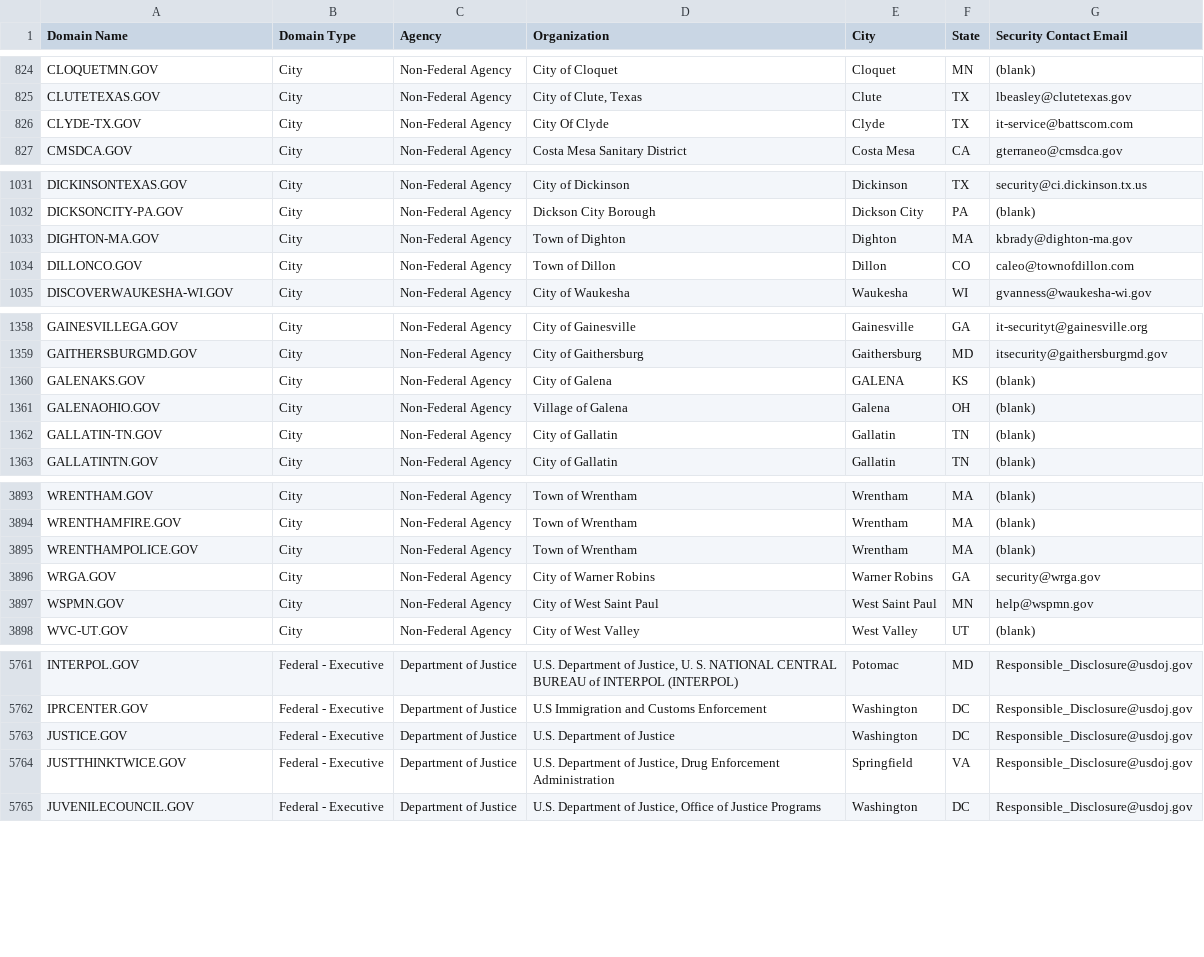
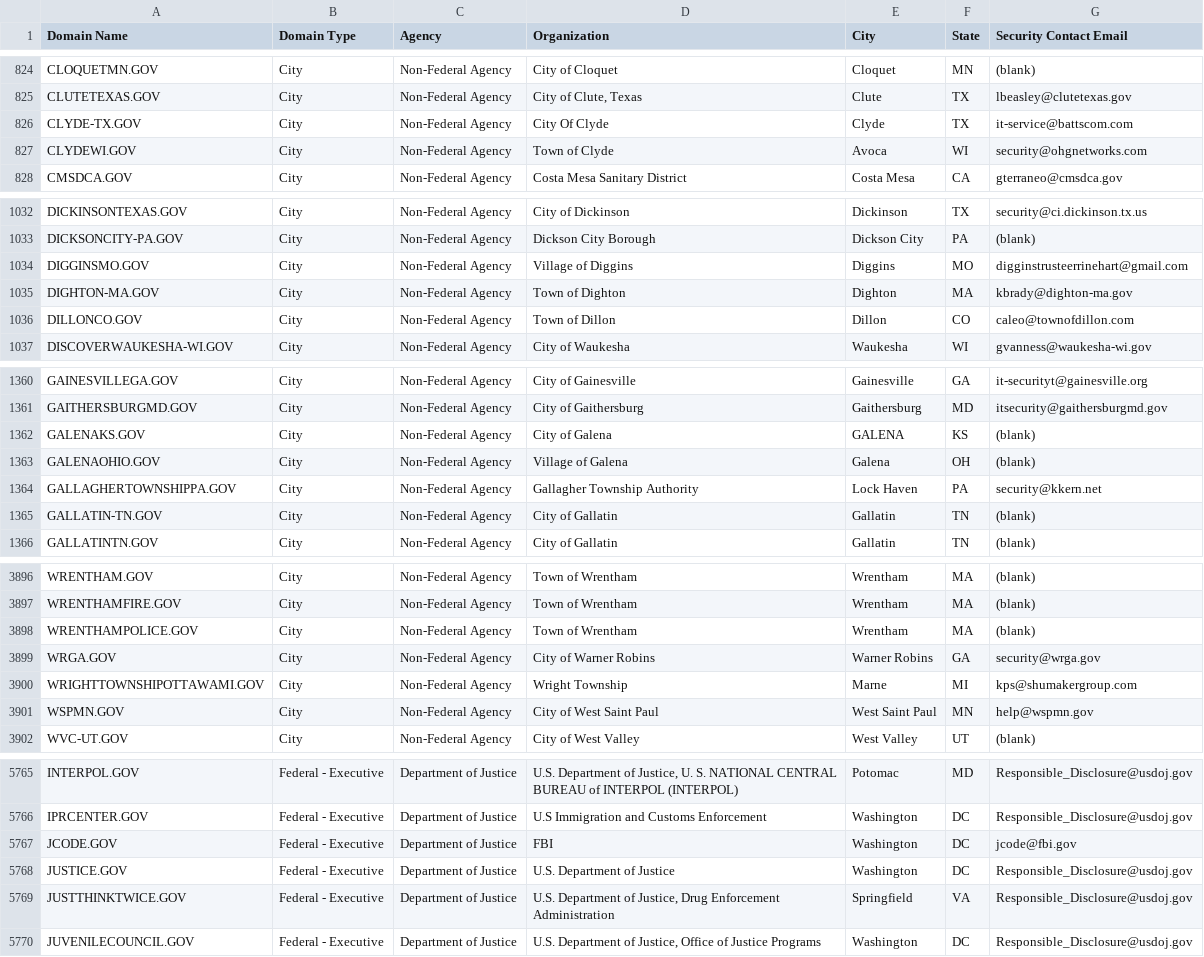
Before and after one commit to climber-girl/dotgov-data, a CSV file: current-full.csv, drawn as a sheet; only a part is shown, gaps mark what is left out; the diff covers the shown part only.

Commit message:
Flat: latest data (2022-08-17T06:32:04.778Z) {   "date": "2022-08-17T06:32:04.778Z",   "files": [     {       "name": "current-federal.csv",       "deltaBytes": 84,       "source": "https://domains.dotgov.gov/dotgov-web/publicreports/current-federal"     },     {       "name": "current-full.csv",       "deltaBytes": 636,       "source": "https://domains.dotgov.gov/dotgov-web/publicreports/current-full"     }   ] }

```diff
--- a/current-full.csv
+++ b/current-full.csv
@@ -826,2 +826,3 @@ CLUTETEXAS.GOV,City,Non-Federal Agency,"City of Clute, Texas",Clute,TX,lbeasley@
 CLYDE-TX.GOV,City,Non-Federal Agency,City Of Clyde,Clyde,TX,it-service@battscom.com
+CLYDEWI.GOV,City,Non-Federal Agency,Town of Clyde,Avoca,WI,security@ohgnetworks.com
 CMSDCA.GOV,City,Non-Federal Agency,Costa Mesa Sanitary District,Costa Mesa,CA,gterraneo@cmsdca.gov
@@ -1032,2 +1033,3 @@ DICKINSONTEXAS.GOV,City,Non-Federal Agency,City of Dickinson,Dickinson,TX,securi
 DICKSONCITY-PA.GOV,City,Non-Federal Agency,Dickson City Borough,Dickson City,PA,(blank)
+DIGGINSMO.GOV,City,Non-Federal Agency,Village of Diggins,Diggins,MO,digginstrusteerrinehart@gmail.com
 DIGHTON-MA.GOV,City,Non-Federal Agency,Town of Dighton,Dighton,MA,kbrady@dighton-ma.gov
@@ -1361,2 +1363,3 @@ GALENAKS.GOV,City,Non-Federal Agency,City of Galena,GALENA,KS,(blank)
 GALENAOHIO.GOV,City,Non-Federal Agency,Village of Galena,Galena,OH,(blank)
+GALLAGHERTOWNSHIPPA.GOV,City,Non-Federal Agency,Gallagher Township Authority,Lock Haven,PA,security@kkern.net
 GALLATIN-TN.GOV,City,Non-Federal Agency,City of Gallatin,Gallatin,TN,(blank)
@@ -3896,2 +3899,3 @@ WRENTHAMPOLICE.GOV,City,Non-Federal Agency,Town of Wrentham,Wrentham,MA,(blank)
 WRGA.GOV,City,Non-Federal Agency,City of Warner Robins,Warner Robins,GA,security@wrga.gov
+WRIGHTTOWNSHIPOTTAWAMI.GOV,City,Non-Federal Agency,Wright Township,Marne,MI,kps@shumakergroup.com
 WSPMN.GOV,City,Non-Federal Agency,City of West Saint Paul,West Saint Paul,MN,help@wspmn.gov
@@ -5762,2 +5766,3 @@ INTERPOL.GOV,Federal - Executive,Department of Justice,"U.S. Department of Justi
 IPRCENTER.GOV,Federal - Executive,Department of Justice,U.S Immigration and Customs Enforcement,Washington,DC,Responsible_Disclosure@usdoj.gov
+JCODE.GOV,Federal - Executive,Department of Justice,FBI,Washington,DC,jcode@fbi.gov
 JUSTICE.GOV,Federal - Executive,Department of Justice,U.S. Department of Justice,Washington,DC,Responsible_Disclosure@usdoj.gov
```
Also changed, not shown: 1 added row and 3 edited cells elsewhere in this file, current-federal.csv.
